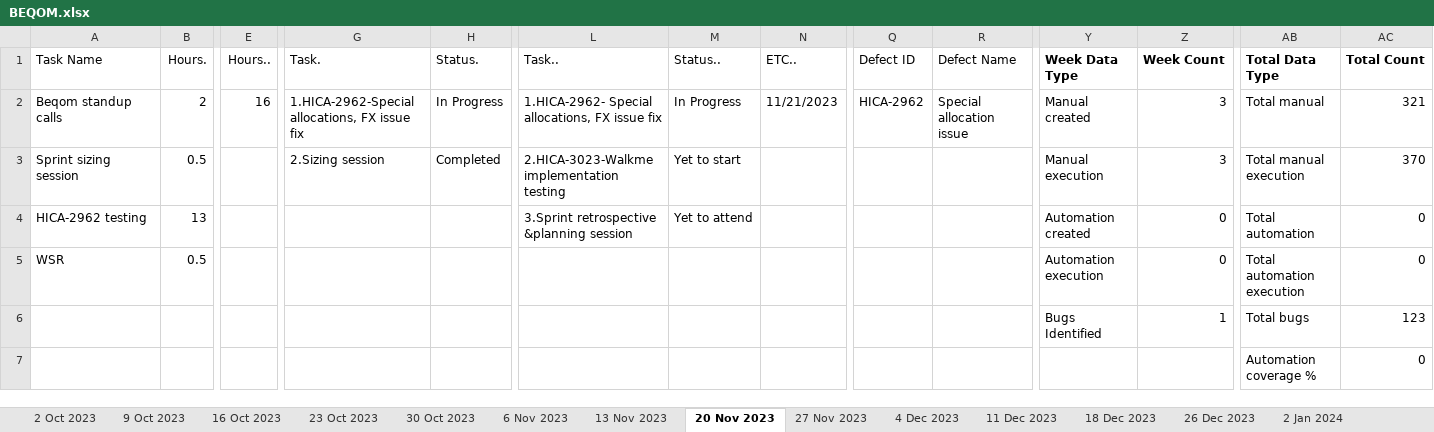
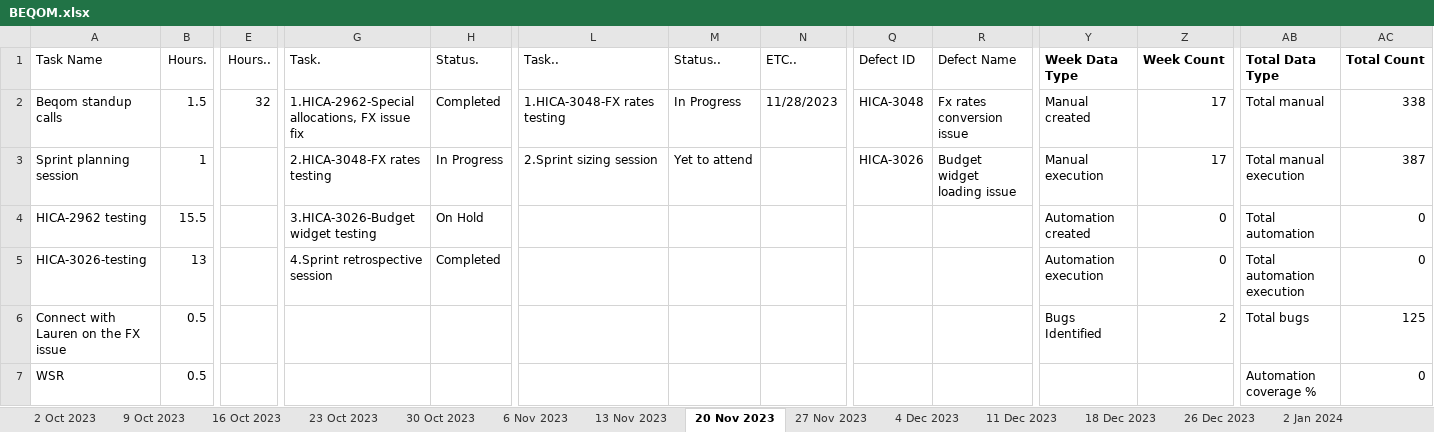
Before and after one commit to VigneshDhakshnamoorthy/KMDV-Dash, an Excel workbook: dataSources/WSR/BEQOM.xlsx, sheet 20 Nov 2023, drawn as a sheet; only a part is shown, gaps mark what is left out; values as stored, in another font and other column widths than the file's, no borders; removed rows and columns are numbered as before the commit, all else as after; rows hold the shown columns only; the diff covers the shown part only; the diff names each change by its address in the sheet, - before the commit and + after, or states it on an @@ line.

```diff
--- a/dataSources/WSR/BEQOM.xlsx (sheet 20 Nov 2023)
+++ b/dataSources/WSR/BEQOM.xlsx (sheet 20 Nov 2023)
-B2 (Hours.): 2
+B2 (Hours.): 1.5
-E2 (Hours..): 16
+E2 (Hours..): 32
-H2 (Status.): In Progress
+H2 (Status.): Completed
-L2 (Task..): 1.HICA-2962- Special allocations, FX issue fix
+L2 (Task..): 1.HICA-3048-FX rates testing
-N2 (ETC..): 11/21/2023
+N2 (ETC..): 11/28/2023
-Q2 (Defect ID): HICA-2962
+Q2 (Defect ID): HICA-3048
-R2 (Defect Name): Special allocation issue
+R2 (Defect Name): Fx rates conversion issue
-Z2 (Week Count): 3
+Z2 (Week Count): 17
-AC2 (Total Count): 321
+AC2 (Total Count): 338
-row 3: Sprint sizing session | 0.5 |  | 2.Sizing session | Completed | 2.HICA-3023-Walkme implementation testing | Yet to start |  |  |  | Manual execution | 3 | Total manual execution | 370
+row 3: Sprint planning session | 1 |  | 2.HICA-3048-FX rates testing | In Progress | 2.Sprint sizing session | Yet to attend |  | HICA-3026 | Budget widget loading issue | Manual execution | 17 | Total manual execution | 387
-B4 (Hours.): 13
+B4 (Hours.): 15.5
-G4 (Task.): (empty)
+G4 (Task.): 3.HICA-3026-Budget widget testing
-H4 (Status.): (empty)
+H4 (Status.): On Hold
-L4 (Task..): 3.Sprint retrospective &planning session
+L4 (Task..): (empty)
-M4 (Status..): Yet to attend
+M4 (Status..): (empty)
+row 5: HICA-3026-testing | 13 |  | 4.Sprint retrospective session | Completed |  |  |  |  |  | Automation execution | 0 | Total automation execution | 0
+row 6: Connect with Lauren on the FX issue | 0.5 |  |  |  |  |  |  |  |  | Bugs Identified | 2 | Total bugs | 125
-Y7 (Week Data Type): Automation execution
+Y7 (Week Data Type): (empty)
-Z7 (Week Count): 0
+Z7 (Week Count): (empty)
-AB7 (Total Data Type): Total automation execution
+AB7 (Total Data Type): Automation coverage %
-row 6:  |  |  |  |  |  |  |  |  |  | Bugs Identified | 1 | Total bugs | 123
-row 7:  |  |  |  |  |  |  |  |  |  |  |  | Automation coverage % | 0
```
Also changed, not shown: 1 edited cell elsewhere in this sheet, sheet 27 Nov 2023, sheet 23 Oct 2023, sheet 18 Dec 2023, sheet 9 Oct 2023, sheet 13 Nov 2023, sheet 30 Oct 2023, 8 more sheets, other sheet tabs, dataSources/WSR/FORM_PF.xlsx, dataSources/WSR/FX_CENTRAL.xlsx, 9 other files.
